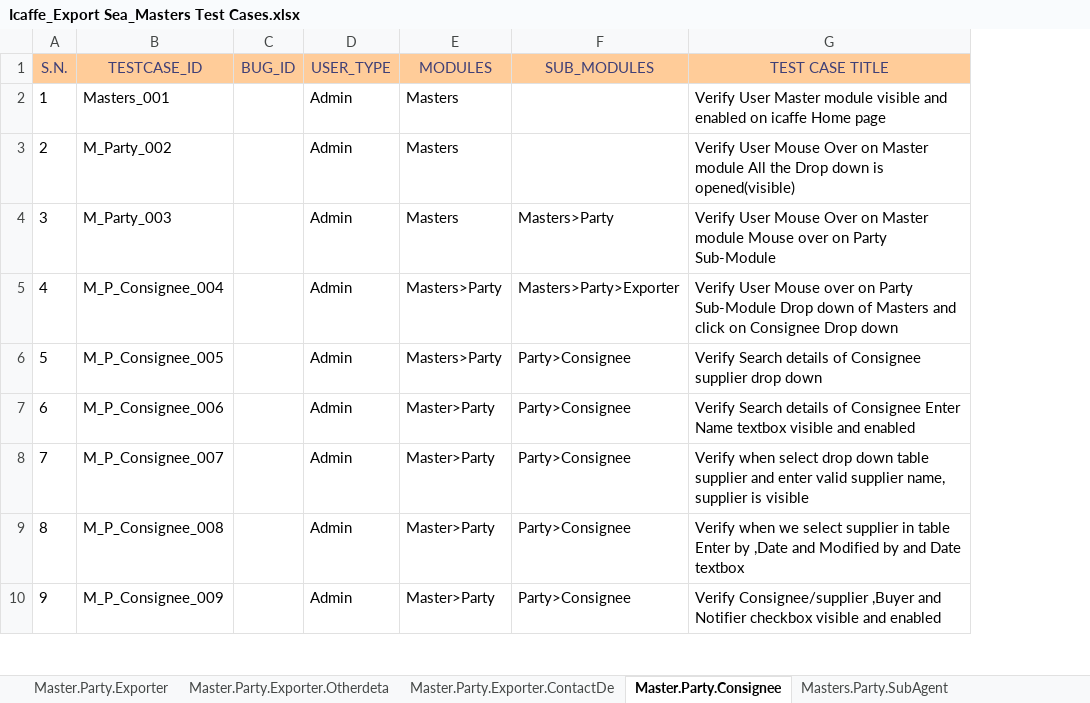
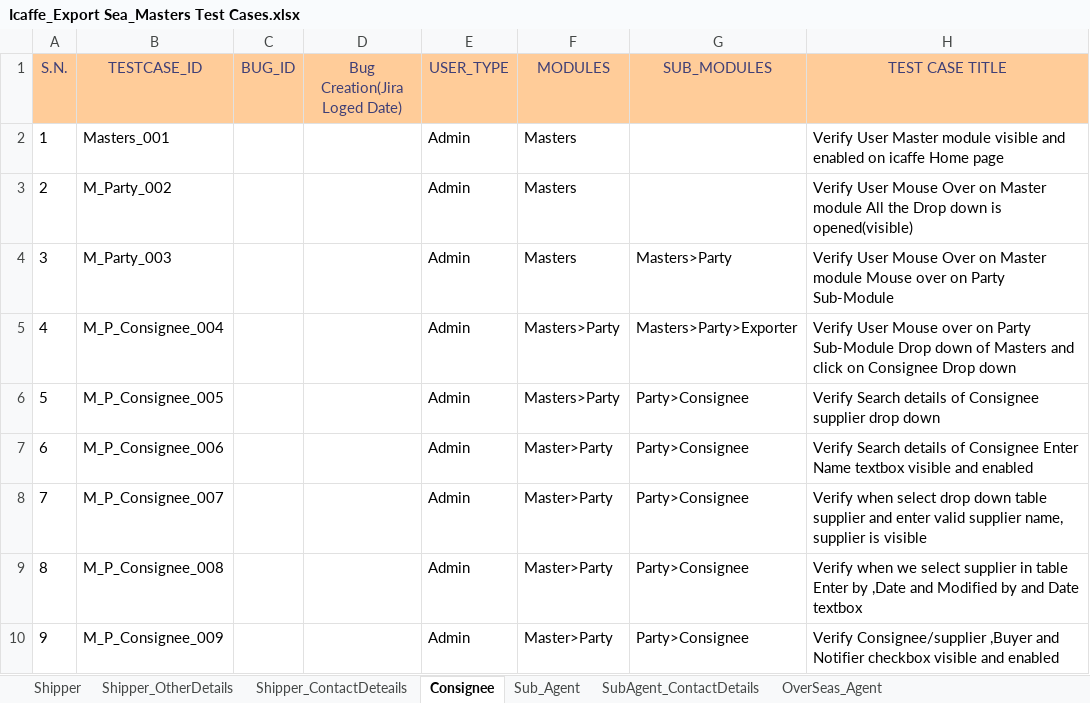
Before and after one commit to Akashvarun12/TestCaseDoc, an Excel workbook: Icaffe_Export Sea_Masters Test Cases.xlsx, sheet Consignee, drawn as a sheet; only a part is shown; values as stored, in another font and other column widths than the file's, no borders; charts and pictures and conditional formats not drawn; the diff covers the shown part only; the diff names each change by its address in the sheet, - before the commit and + after, or states it on an @@ line.

Commit message:
Master and operation testcase file on 6 jan 2026

```diff
--- a/Icaffe_Export Sea_Masters Test Cases.xlsx (sheet Consignee)
+++ b/Icaffe_Export Sea_Masters Test Cases.xlsx (sheet Consignee)
-sheet tab: Master.Party.Exporter
+sheet tab: Shipper
-sheet tab: Master.Party.Exporter.Otherdeta
+sheet tab: Shipper_OtherDetails
-sheet tab: Master.Party.Exporter.ContactDe
+sheet tab: Shipper_ContactDeteails
-sheet tab: Master.Party.Consignee
+sheet tab: Consignee
-sheet tab: Masters.Party.SubAgent
+sheet tab: Sub_Agent
+column D (Bug Creation(Jira Loged Date)), empty
```
Also changed, not shown: 32 edited cells and cell formats elsewhere in this sheet, sheet Shipper, sheet Vendor_Master, sheet ShipLine_ContactDetails, sheet SubAgent_ContactDetails, sheet OverSeasAgent_ContactDetails, sheet Shipper_ContactDeteails, 6 more sheets, other sheet tabs, charts or pictures, 1 other file.
